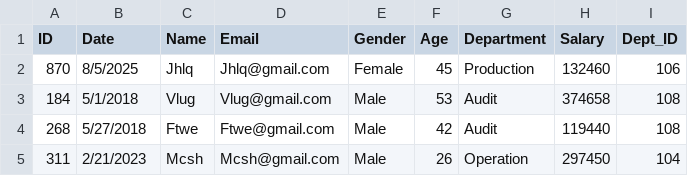
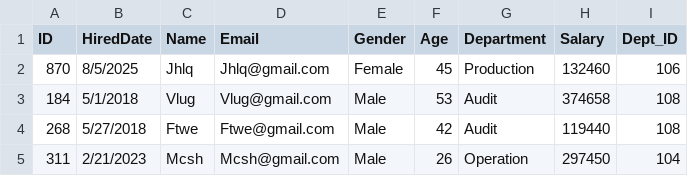
Before and after one commit to muhammad-haris-1219/SQL-Practice-Questions, a CSV file: Data.csv, drawn as a sheet; only a part is shown.

```diff
--- a/Data.csv
+++ b/Data.csv
@@ -1,2 +1,2 @@
-ID,Date,Name,Email,Gender,Age,Department,Salary,Dept_ID
+ID,HiredDate,Name,Email,Gender,Age,Department,Salary,Dept_ID
 870,8/5/2025,Jhlq,Jhlq@gmail.com,Female,45,Production,132460,106
```
Also changed, not shown: 1 other file.
